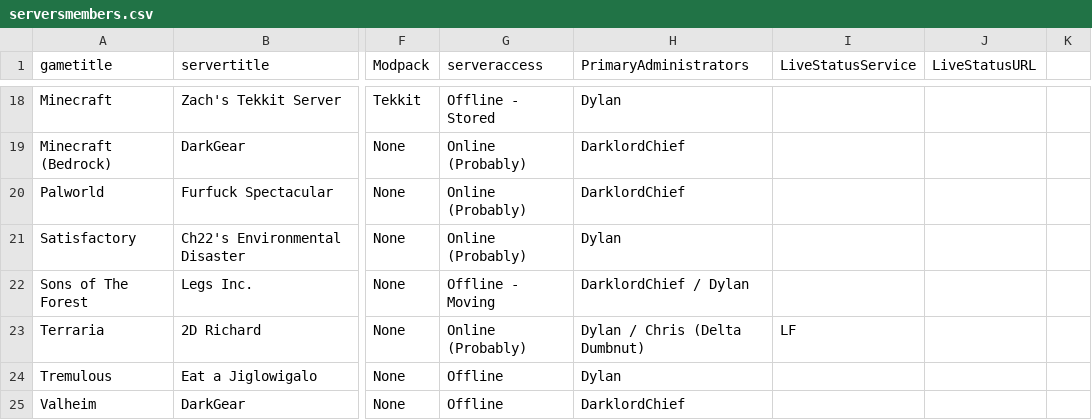
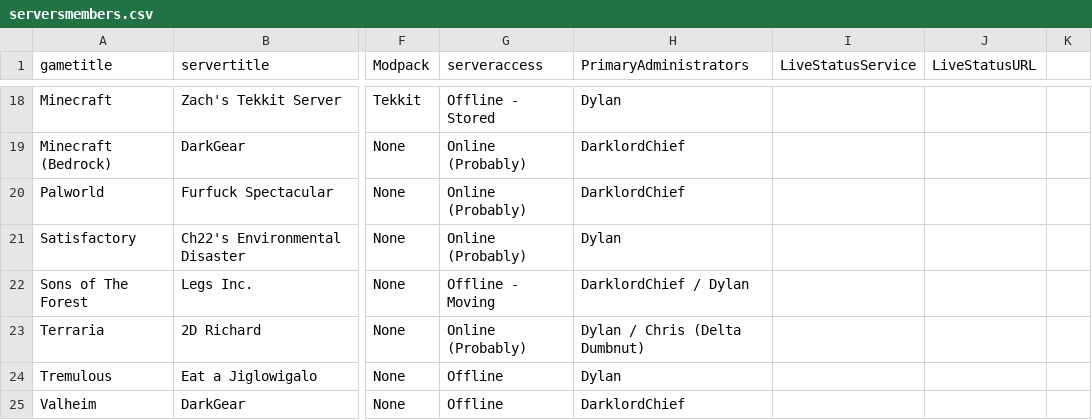
Before and after one commit to USAChannel22/usachannel22.com, a CSV file: _data/serversmembers.csv, drawn as a sheet; only a part is shown, gaps mark what is left out; the diff names each change by its address in the sheet, - before the commit and + after, or states it on an @@ line.

```diff
--- a/_data/serversmembers.csv
+++ b/_data/serversmembers.csv
-I23 (LiveStatusService): LF
+I23 (LiveStatusService): (empty)
```
Also changed, not shown: _data/serverspublic.csv, 1 other file.
